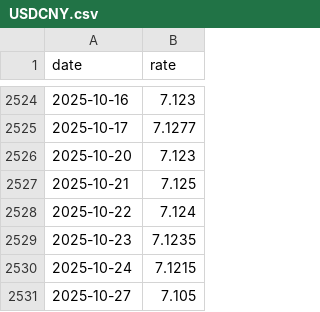
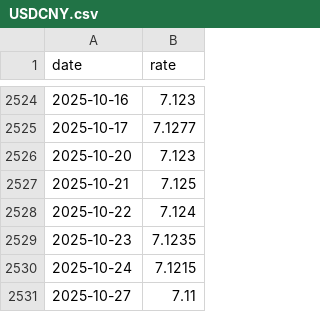
Before and after one commit to stSoftwareAU/GRQ-FX-validation, a CSV file: docs/data/USDCNY.csv, drawn as a sheet; only a part is shown, gaps mark what is left out.

```diff
--- a/docs/data/USDCNY.csv
+++ b/docs/data/USDCNY.csv
@@ -2530,2 +2530,2 @@ date,rate
 2025-10-24,7.1215
-2025-10-27,7.105
+2025-10-27,7.11
```
Also changed, not shown: 1 other file.
